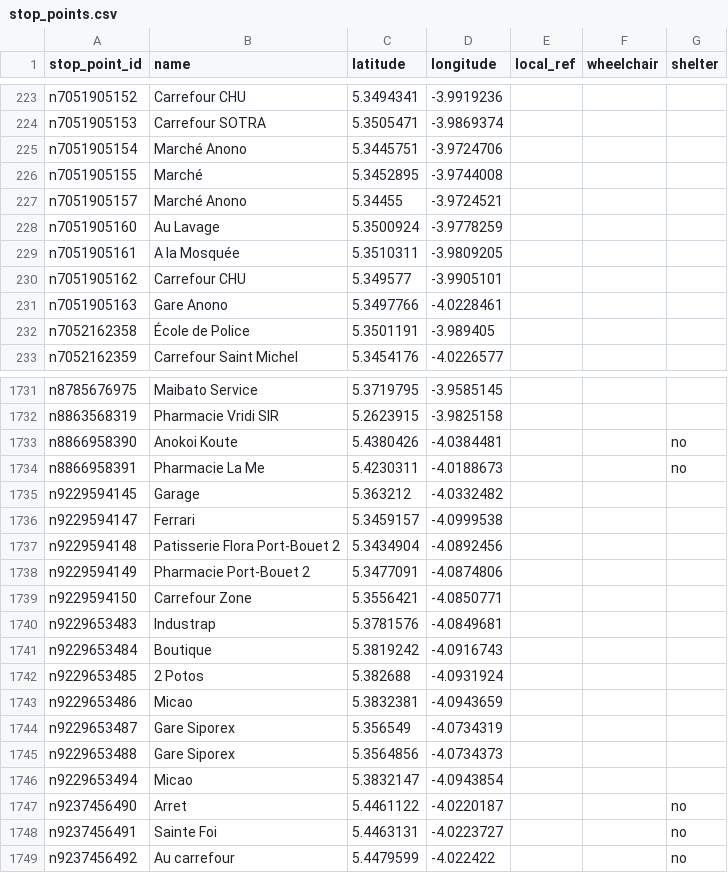
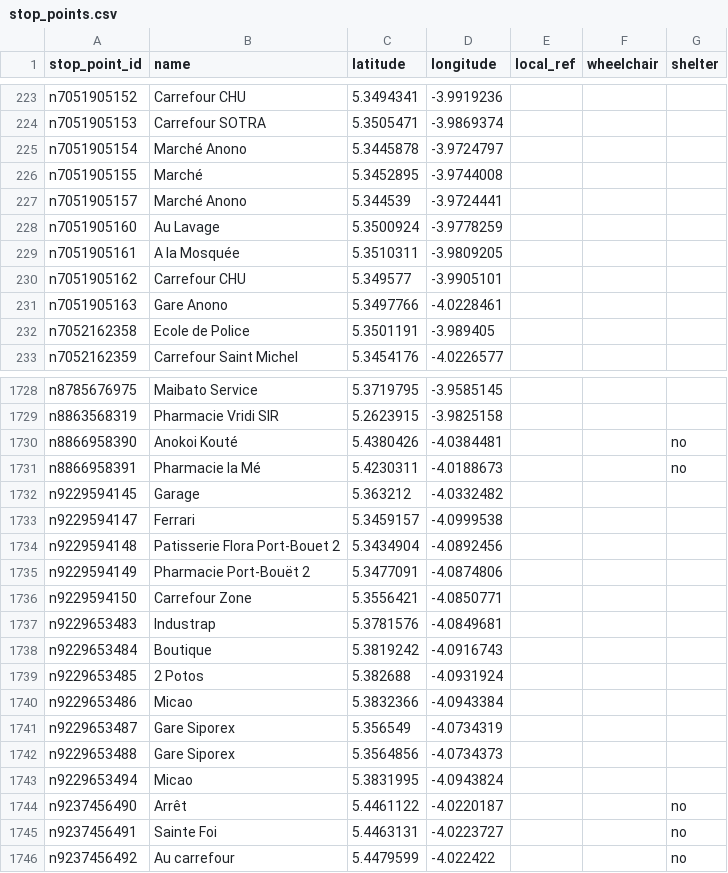
Before and after one commit to Jungle-Bus/AbidjanTransport_gtfs_ci, a CSV file: stop_points.csv, drawn as a sheet; only a part is shown, gaps mark what is left out; the diff covers the shown part only.

```diff
--- a/stop_points.csv
+++ b/stop_points.csv
@@ -224,5 +224,5 @@ n7051905152,Carrefour CHU,5.3494341,-3.9919236,,,
 n7051905153,Carrefour SOTRA,5.3505471,-3.9869374,,,
-n7051905154,Marché Anono,5.3445751,-3.9724706,,,
+n7051905154,Marché Anono,5.3445878,-3.9724797,,,
 n7051905155,Marché,5.3452895,-3.9744008,,,
-n7051905157,Marché Anono,5.34455,-3.9724521,,,
+n7051905157,Marché Anono,5.344539,-3.9724441,,,
 n7051905160,Au Lavage,5.3500924,-3.9778259,,,
@@ -231,3 +231,3 @@ n7051905162,Carrefour CHU,5.349577,-3.9905101,,,
 n7051905163,Gare Anono,5.3497766,-4.0228461,,,
-n7052162358,École de Police,5.3501191,-3.989405,,,
+n7052162358,Ecole de Police,5.3501191,-3.989405,,,
 n7052162359,Carrefour Saint Michel,5.3454176,-4.0226577,,,
@@ -1732,4 +1729,4 @@ n8785676975,Maibato Service,5.3719795,-3.9585145,,,
 n8863568319,Pharmacie Vridi SIR,5.2623915,-3.9825158,,,
-n8866958390,Anokoi Koute,5.4380426,-4.0384481,,,no
-n8866958391,Pharmacie La Me,5.4230311,-4.0188673,,,no
+n8866958390,Anokoi Kouté,5.4380426,-4.0384481,,,no
+n8866958391,Pharmacie la Mé,5.4230311,-4.0188673,,,no
 n9229594145,Garage,5.363212,-4.0332482,,,
@@ -1737,3 +1734,3 @@ n9229594147,Ferrari,5.3459157,-4.0999538,,,
 n9229594148,Patisserie Flora Port-Bouet 2,5.3434904,-4.0892456,,,
-n9229594149,Pharmacie Port-Bouet 2,5.3477091,-4.0874806,,,
+n9229594149,Pharmacie Port-Bouët 2,5.3477091,-4.0874806,,,
 n9229594150,Carrefour Zone,5.3556421,-4.0850771,,,
@@ -1742,7 +1739,7 @@ n9229653484,Boutique,5.3819242,-4.0916743,,,
 n9229653485,2 Potos,5.382688,-4.0931924,,,
-n9229653486,Micao,5.3832381,-4.0943659,,,
+n9229653486,Micao,5.3832366,-4.0943384,,,
 n9229653487,Gare Siporex,5.356549,-4.0734319,,,
 n9229653488,Gare Siporex,5.3564856,-4.0734373,,,
-n9229653494,Micao,5.3832147,-4.0943854,,,
-n9237456490,Arret,5.4461122,-4.0220187,,,no
+n9229653494,Micao,5.3831995,-4.0943824,,,
+n9237456490,Arrêt,5.4461122,-4.0220187,,,no
 n9237456491,Sainte Foi,5.4463131,-4.0223727,,,no
```
Also changed, not shown: 1 added row, 4 removed rows and 142 edited cells elsewhere in this file, route_stops.csv, 12 other files.
